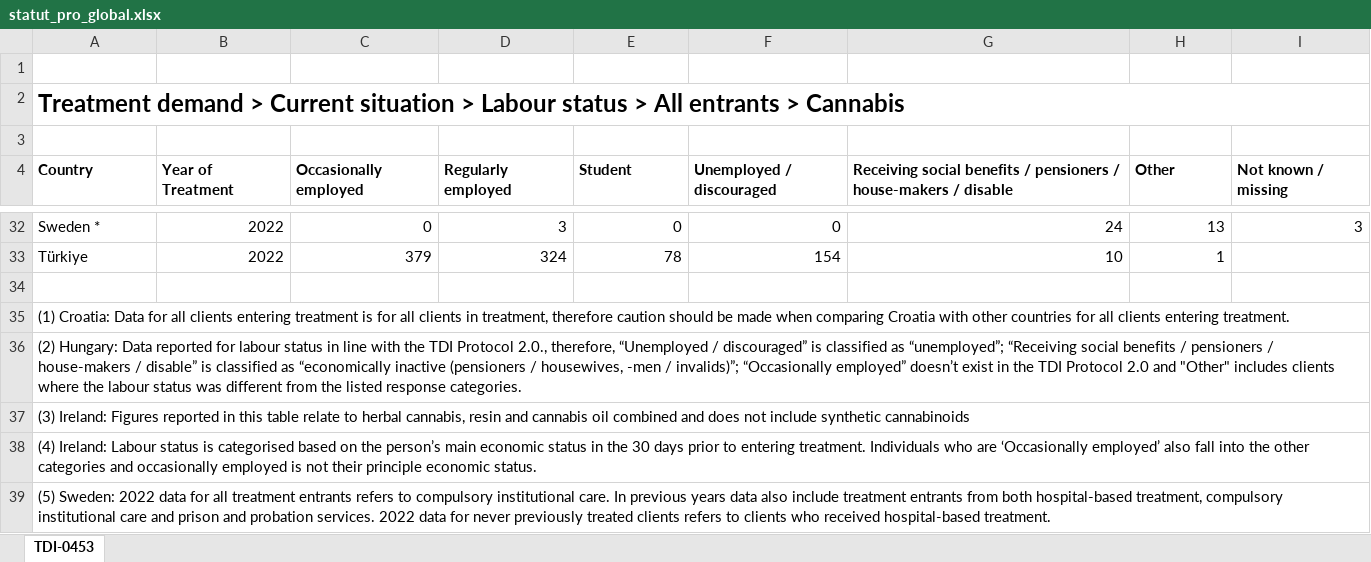
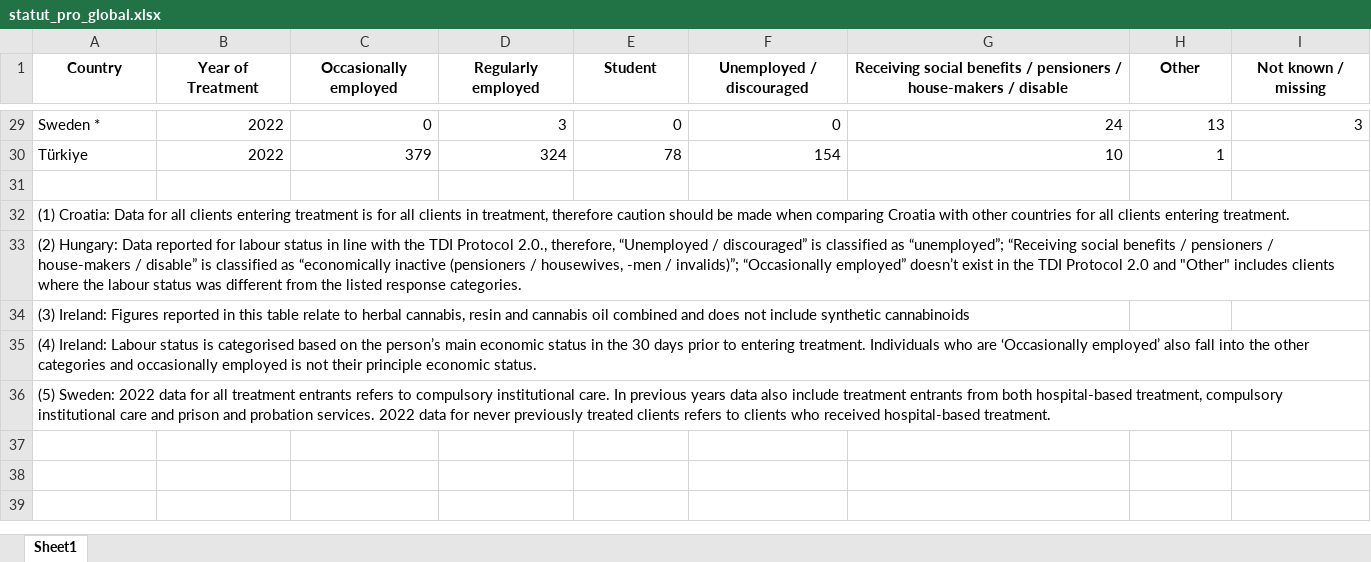
Before and after one commit to refouch/Projet_Python_2A, an Excel workbook: Data/EUDA/Cannabis_detaille/statut_pro_global.xlsx, sheet Sheet1, drawn as a sheet; only a part is shown, gaps mark what is left out; values as stored, in another font and other column widths than the file's, no borders; charts and pictures not drawn; removed rows and columns are numbered as before the commit, all else as after; rows hold the shown columns only; the diff covers the shown part only; the diff names each change by its address in the sheet, - before the commit and + after, or states it on an @@ line.

```diff
--- a/Data/EUDA/Cannabis_detaille/statut_pro_global.xlsx (sheet Sheet1)
+++ b/Data/EUDA/Cannabis_detaille/statut_pro_global.xlsx (sheet Sheet1)
-sheet tab: TDI-0453
+sheet tab: Sheet1
-row 1: (empty)
-row 2: Treatment demand > Current situation > Labour status > All entrants > Cannabis
-row 3: (empty)
-A1:I1 alignment: left
+A1:I1 alignment: center
-A35:J35 merged
-A36:J36 merged
-A37:J37 merged
-A38:J38 merged
-A39:J39 merged
```
Also changed, not shown: cell formats elsewhere in this sheet, charts or pictures, Data/EUDA/Cannabis_detaille/age_premiere_conso_global.xlsx, Data/EUDA/Cannabis_detaille/age_traitement_global.xlsx, 34 other files.
